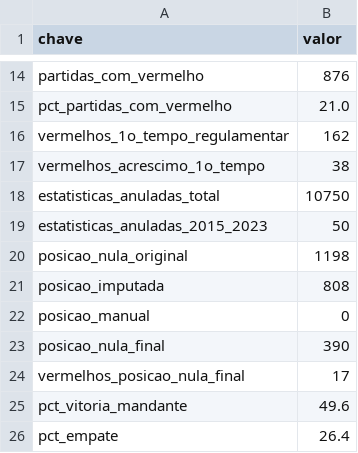
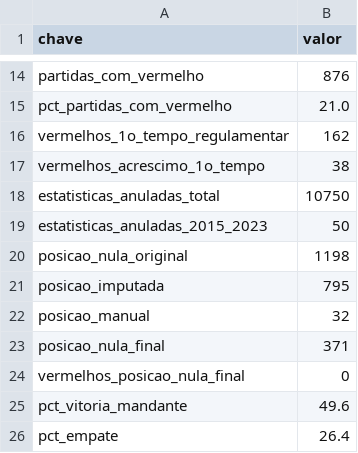
Before and after one commit to jotaf06/red-card-effect-brasileirao, a CSV file: reports/tabelas/resumo_base.csv, drawn as a sheet; only a part is shown, gaps mark what is left out.

```diff
--- a/reports/tabelas/resumo_base.csv
+++ b/reports/tabelas/resumo_base.csv
@@ -20,6 +20,6 @@ estatisticas_anuladas_2015_2023,50
 posicao_nula_original,1198
-posicao_imputada,808
-posicao_manual,0
-posicao_nula_final,390
-vermelhos_posicao_nula_final,17
+posicao_imputada,795
+posicao_manual,32
+posicao_nula_final,371
+vermelhos_posicao_nula_final,0
 pct_vitoria_mandante,49.6
```
Also changed, not shown: data/manual/posicao_vermelhos.csv.
